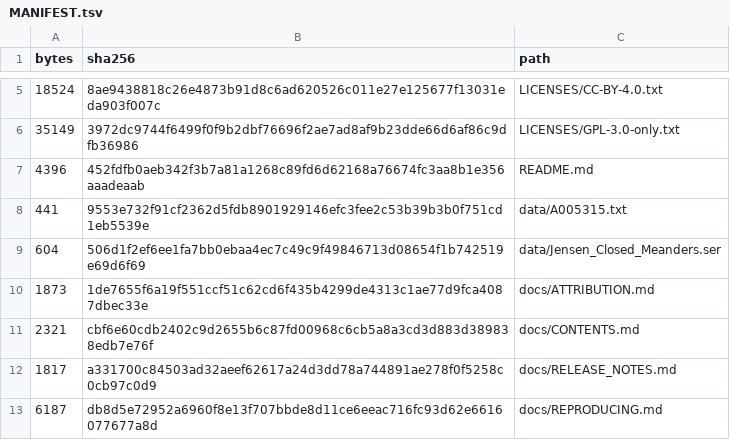
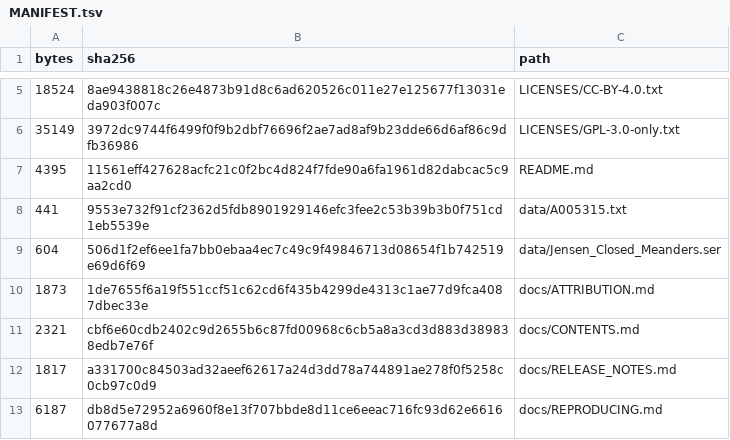
Before and after one commit to carljohanr/meandric-public, a TSV file: MANIFEST.tsv, drawn as a sheet; only a part is shown, gaps mark what is left out; removed rows and columns are numbered as before the commit, all else as after; the diff names each change by its address in the sheet, - before the commit and + after, or states it on an @@ line.

```diff
--- a/MANIFEST.tsv
+++ b/MANIFEST.tsv
-row 7: 4396 | 452fdfb0aeb342f3b7a81a1268c89fd6d62168a76674fc3aa8b1e356aaadeaab | README.md
+row 7: 4395 | 11561eff427628acfc21c0f2bc4d824f7fde90a6fa1961d82dabcac5c9aa2cd0 | README.md
```
Also changed, not shown: 1 other file.
